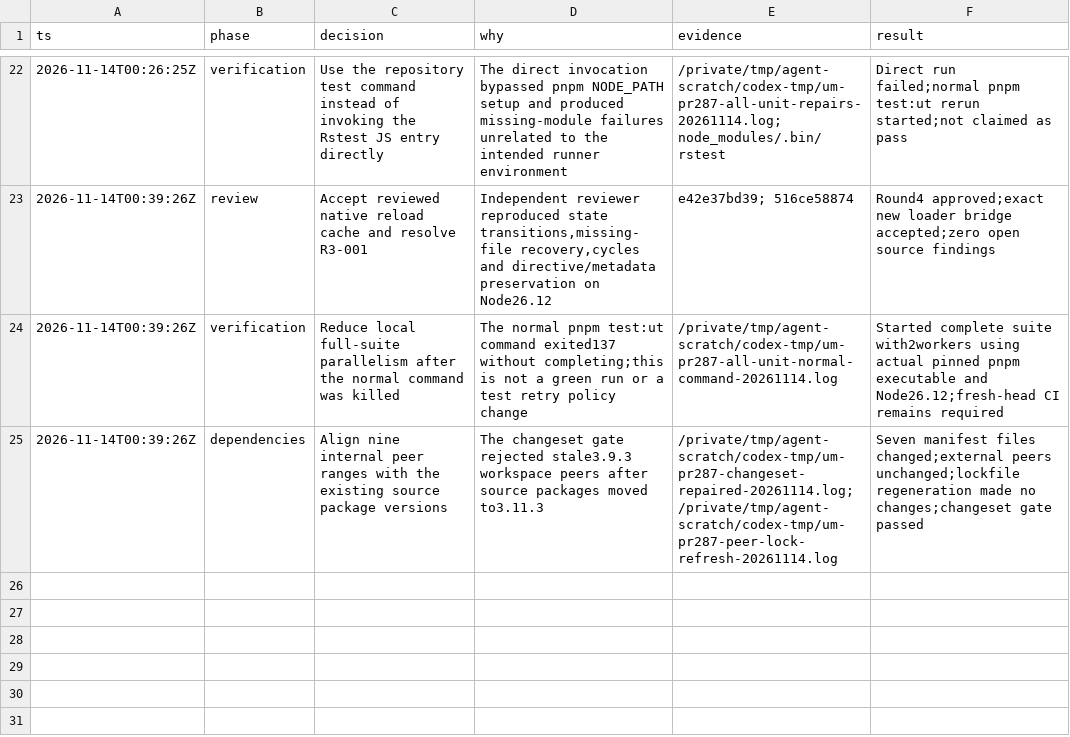
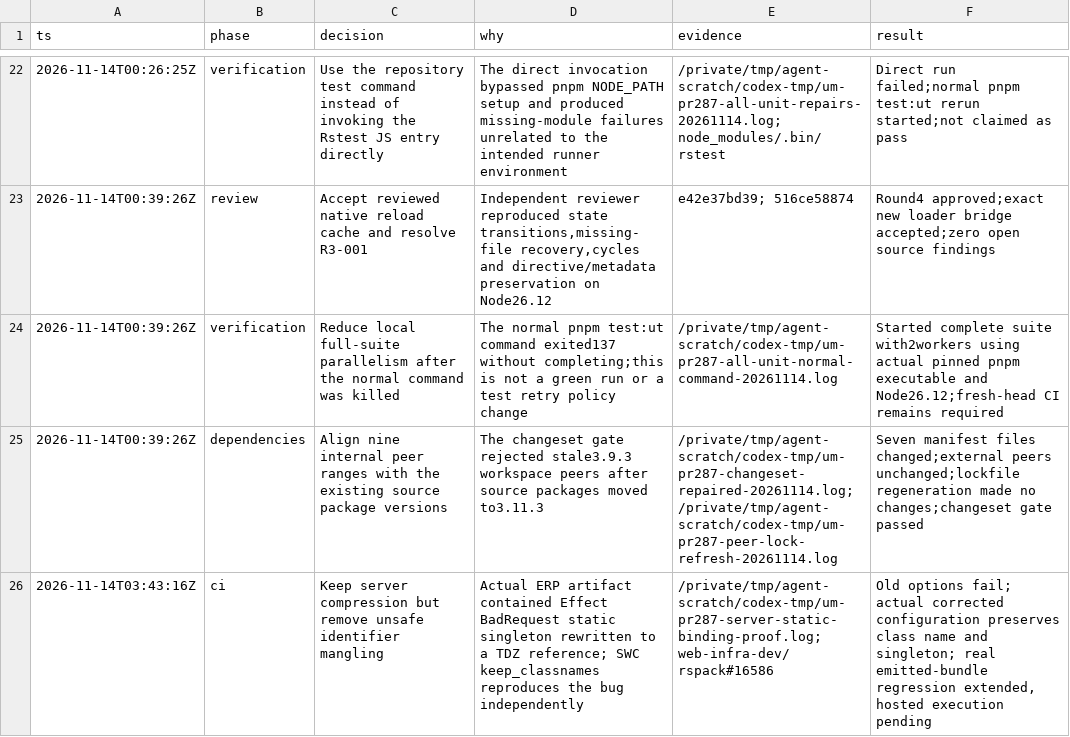
Before and after one commit to ultramodernjs/ultramodern.js, a TSV file: scripts/upstream-sync/decisions.tsv, drawn as a sheet; only a part is shown, gaps mark what is left out; the diff names each change by its address in the sheet, - before the commit and + after, or states it on an @@ line.

Commit message:
fix: preserve server class bindings during production minification

```diff
--- a/scripts/upstream-sync/decisions.tsv
+++ b/scripts/upstream-sync/decisions.tsv
+row 26: 2026-11-14T03:43:16Z | ci | Keep server compression but remove unsafe identifier mangling | Actual ERP artifact contained Effect BadRequest static singleton rewritten to a TDZ reference; SWC keep_classnames reproduces the bug independently | /private/tmp/agent-scratch/codex-tmp/um-pr287-server-static-binding-proof.log; web-infra-dev/rspack#16586 | Old options fail; actual corrected configuration preserves class name and singleton; real emitted-bundle regression extended, hosted execution pending
```
Also changed, not shown: 3 other files.
